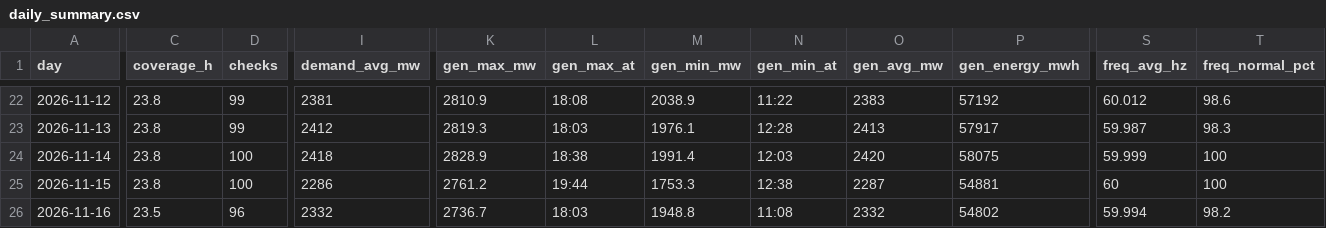
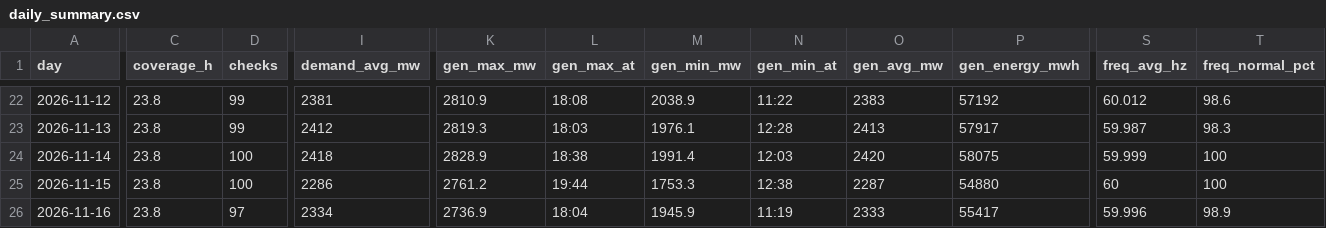
Before and after one commit to EidenGarcia/pr-generation-dashboard, a CSV file: logs/daily_summary.csv, drawn as a sheet; only a part is shown, gaps mark what is left out; the diff covers the shown part only; the diff names each change by its address in the sheet, - before the commit and + after, or states it on an @@ line.

```diff
--- a/logs/daily_summary.csv
+++ b/logs/daily_summary.csv
-P25 (gen_energy_mwh): 54881
+P25 (gen_energy_mwh): 54880
-C26 (coverage_h): 23.5
+C26 (coverage_h): 23.8
-D26 (checks): 96
+D26 (checks): 97
-I26 (demand_avg_mw): 2332
+I26 (demand_avg_mw): 2334
-K26 (gen_max_mw): 2736.7
+K26 (gen_max_mw): 2736.9
-L26 (gen_max_at): 18:03
+L26 (gen_max_at): 18:04
-M26 (gen_min_mw): 1948.8
+M26 (gen_min_mw): 1945.9
-N26 (gen_min_at): 11:08
+N26 (gen_min_at): 11:19
-O26 (gen_avg_mw): 2332
+O26 (gen_avg_mw): 2333
-P26 (gen_energy_mwh): 54802
+P26 (gen_energy_mwh): 55417
-S26 (freq_avg_hz): 59.994
+S26 (freq_avg_hz): 59.996
-T26 (freq_normal_pct): 98.2
+T26 (freq_normal_pct): 98.9
```
Also changed, not shown: 3 edited cells elsewhere in this file, 23 other files.
